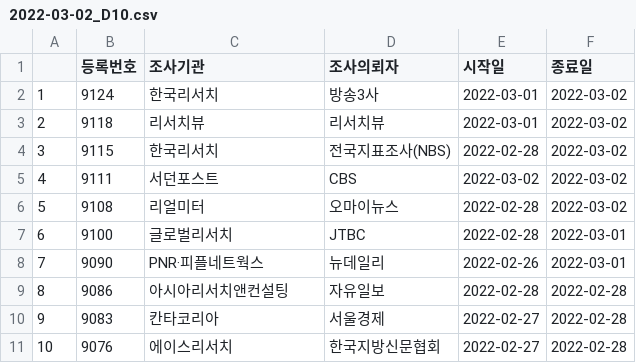
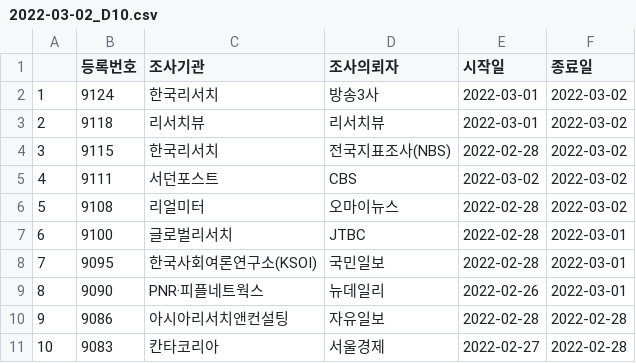
Before and after one commit to scholarsbookcase/koreanelectionpolls2022, a CSV file: IncludedPollsByDate/2022-03-02_D10.csv, drawn as a sheet; only a part is shown; the shorter side is filled out with more unchanged rows; addresses are those after the commit; the diff names each change by its address in the sheet, - before the commit and + after, or states it on an @@ line.

```diff
--- a/IncludedPollsByDate/2022-03-02_D10.csv
+++ b/IncludedPollsByDate/2022-03-02_D10.csv
+row 8: 7 | 9095 | 한국사회여론연구소(KSOI) | 국민일보 | 2022-02-28 | 2022-03-01
@@ column A renumbered from row 9 down @@
```
Also changed, not shown: IncludedPollsByDate/2022-03-01_D10.csv, IncludedPollsByDate/2022-03-01_D14.csv, 7 other files.
